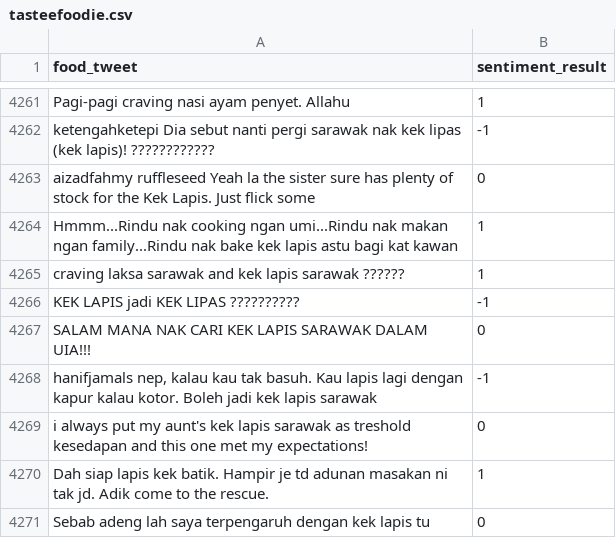
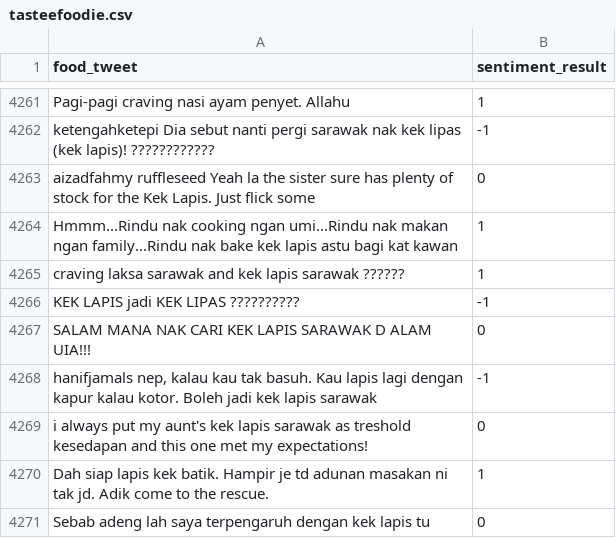
Before and after one commit to misslay/tasteefoodies, a CSV file: tasteefoodie.csv, drawn as a sheet; only a part is shown, gaps mark what is left out; the diff names each change by its address in the sheet, - before the commit and + after, or states it on an @@ line.

Commit message:
Update

```diff
--- a/tasteefoodie.csv
+++ b/tasteefoodie.csv
-A4267 (food_tweet): …LAPIS SARAWAK DALAM UIA!!!
+A4267 (food_tweet): …LAPIS SARAWAK D ALAM UIA!!!
```
